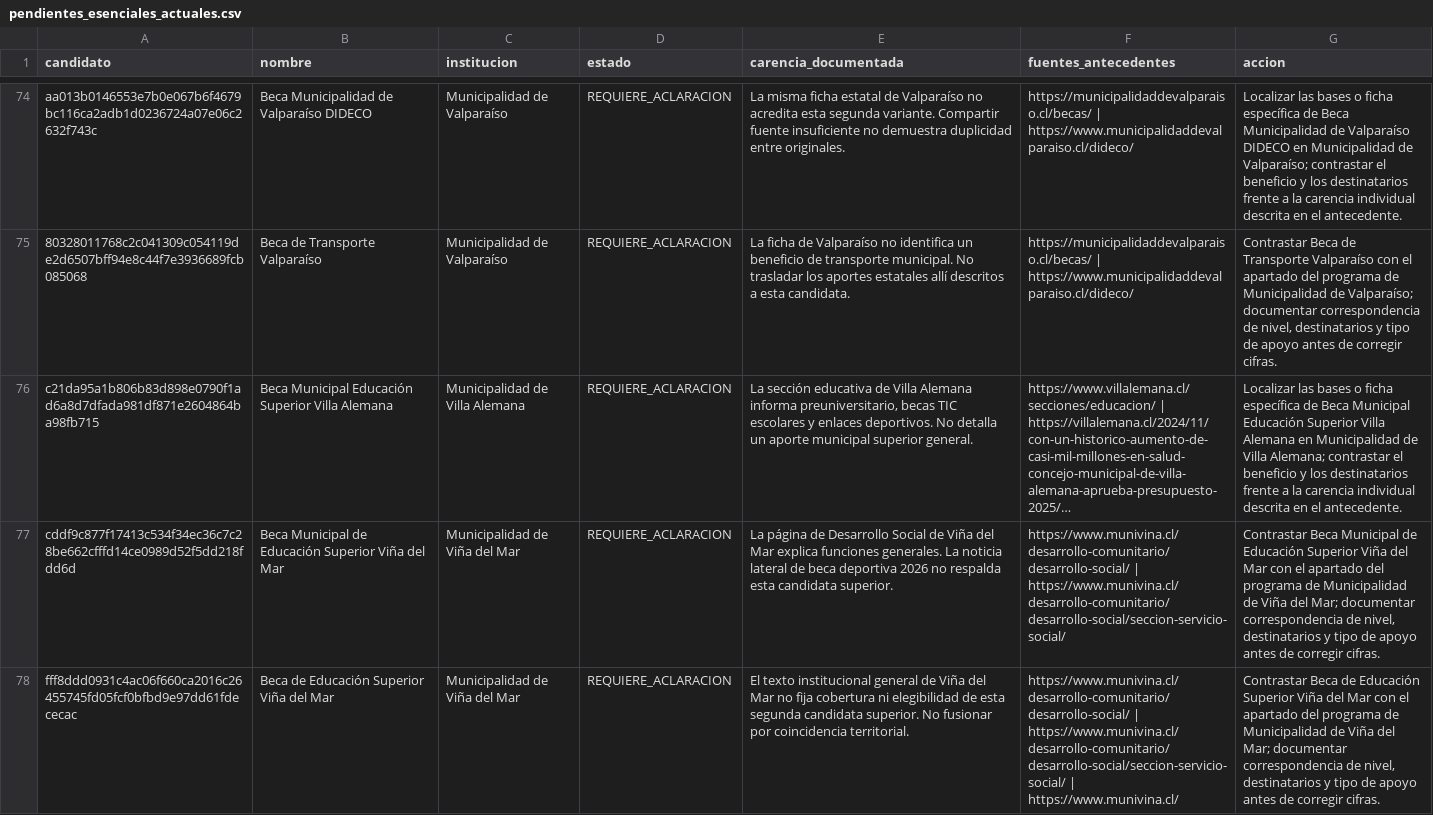
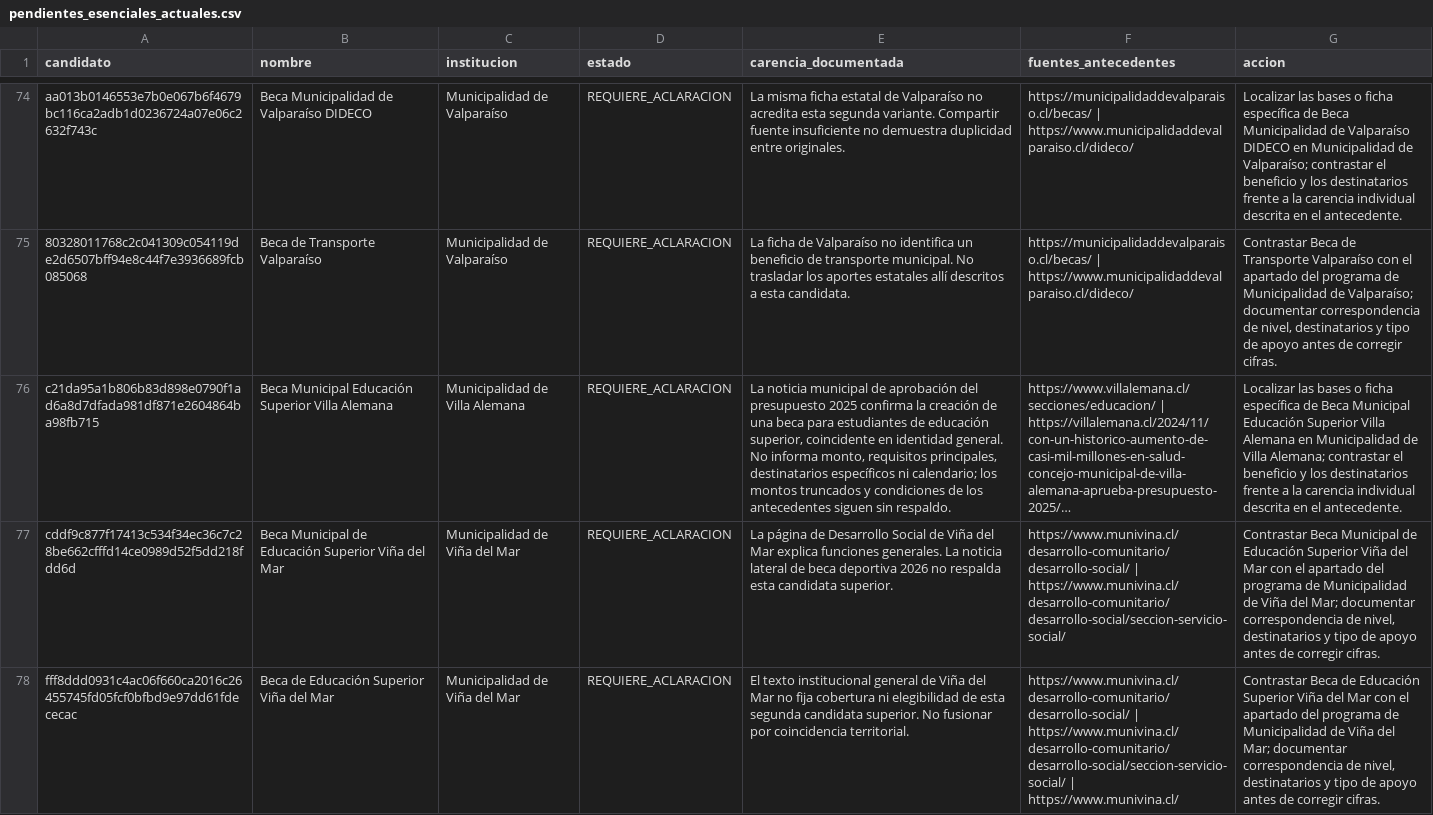
Before and after one commit to BenjaAranda/BecasFind, a CSV file: documentacion/auditoria_corpus/procesados/pendientes_esenciales_actuales.csv, drawn as a sheet; only a part is shown, gaps mark what is left out; long unchanged cells end in …; the diff names each change by its address in the sheet, - before the commit and + after, or states it on an @@ line.

```diff
--- a/documentacion/auditoria_corpus/procesados/pendientes_esenciales_actuales.csv
+++ b/documentacion/auditoria_corpus/procesados/pendientes_esenciales_actuales.csv
-E76 (carencia_documentada): La sección educativa de Villa Alemana informa preuniversitario, becas TIC escolares y enlaces deportivos. No detalla un aporte municipal superior general.
+E76 (carencia_documentada): La noticia municipal de aprobación del presupuesto 2025 confirma la creación de una beca para estudiantes de educación superior, coincidente en identidad general. No informa monto, requisitos principales, destinatarios específicos ni calendario; los montos truncados y condiciones de los antecedentes siguen sin respaldo.
```
Also changed, not shown: documentacion/auditoria_corpus/procesados/avance/por_registro.csv, documentacion/auditoria_corpus/procesados/cierre/casos.csv, 4 other files.
